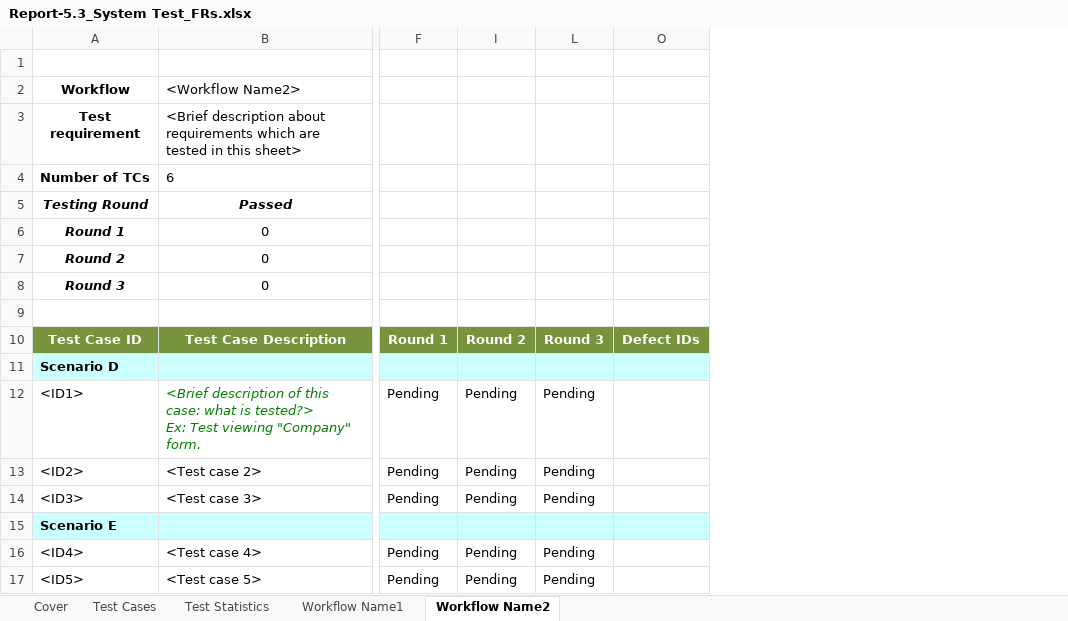
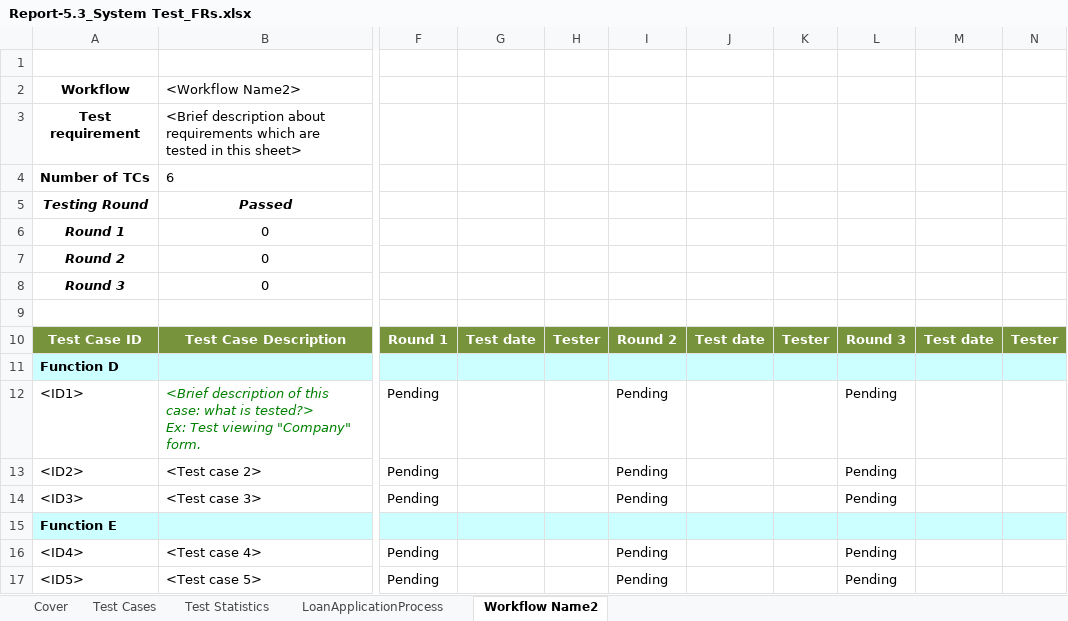
Before and after one commit to he180931-del/BeefCare-, an Excel workbook: docs/report-templates/Report-5.3_System Test_FRs.xlsx, sheet Workflow Name2, drawn as a sheet; only a part is shown, gaps mark what is left out; values as stored, in another font and other column widths than the file's, no borders; removed rows and columns are numbered as before the commit, all else as after; the diff names each change by its address in the sheet, - before the commit and + after, or states it on an @@ line.

```diff
--- a/docs/report-templates/Report-5.3_System Test_FRs.xlsx (sheet Workflow Name2)
+++ b/docs/report-templates/Report-5.3_System Test_FRs.xlsx (sheet Workflow Name2)
-sheet tab: Workflow Name1
+sheet tab: LoanApplicationProcess
@@ column G unhidden, row 10: Test date @@
@@ column H unhidden, row 10: Tester @@
@@ column J unhidden, row 10: Test date @@
@@ column K unhidden, row 10: Tester @@
-column O, row 10: Defect IDs
@@ column M unhidden, row 10: Test date @@
@@ column N unhidden, row 10: Tester @@
-A11 (Testing Round): Scenario D
+A11 (Testing Round): Function D
-A15 (Testing Round): Scenario E
+A15 (Testing Round): Function E
```
Also changed, not shown: sheet LoanApplicationProcess, sheet Test Cases, sheet Test Statistics, formulas that keep their value, charts or pictures, docs/report-templates/Report-5.2_Integration Test.xlsx, 14 other files.
